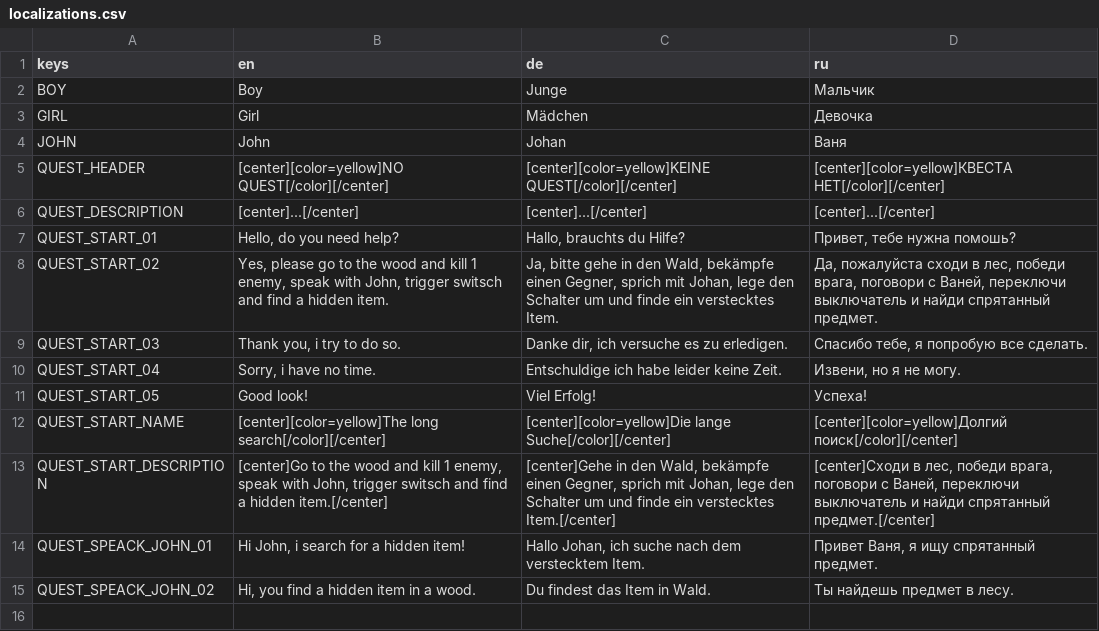
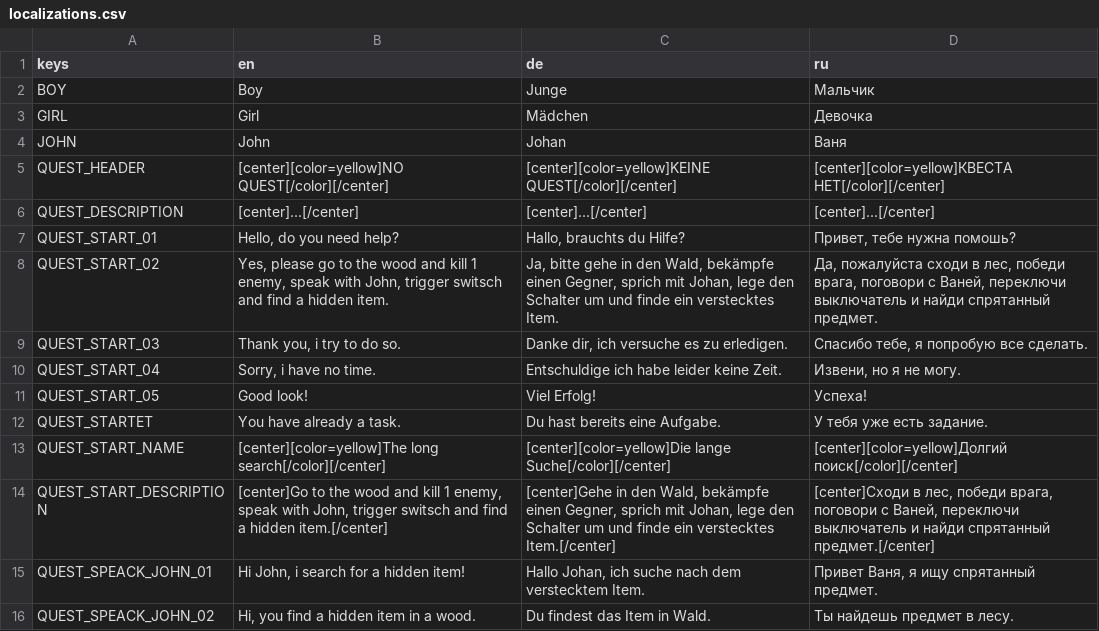
Before and after one commit to VP-GAMES/QuestEditor, a CSV file: localization/localizations.csv, drawn as a sheet.

Commit message:
V 0.6.0 Add dialogue for started quest

```diff
--- a/localization/localizations.csv
+++ b/localization/localizations.csv
@@ -11,2 +11,3 @@ QUEST_START_04,"Sorry, i have no time.",Entschuldige ich habe leider keine Zeit.
 QUEST_START_05,Good look!,Viel Erfolg!,Успеха!
+QUEST_STARTET,You have already a task.,Du hast bereits eine Aufgabe.,У тебя уже есть задание.
 QUEST_START_NAME,[center][color=yellow]The long search[/color][/center],[center][color=yellow]Die lange Suche[/color][/center],[center][color=yellow]Долгий поиск[/color][/center]
```
Also changed, not shown: 8 other files.
